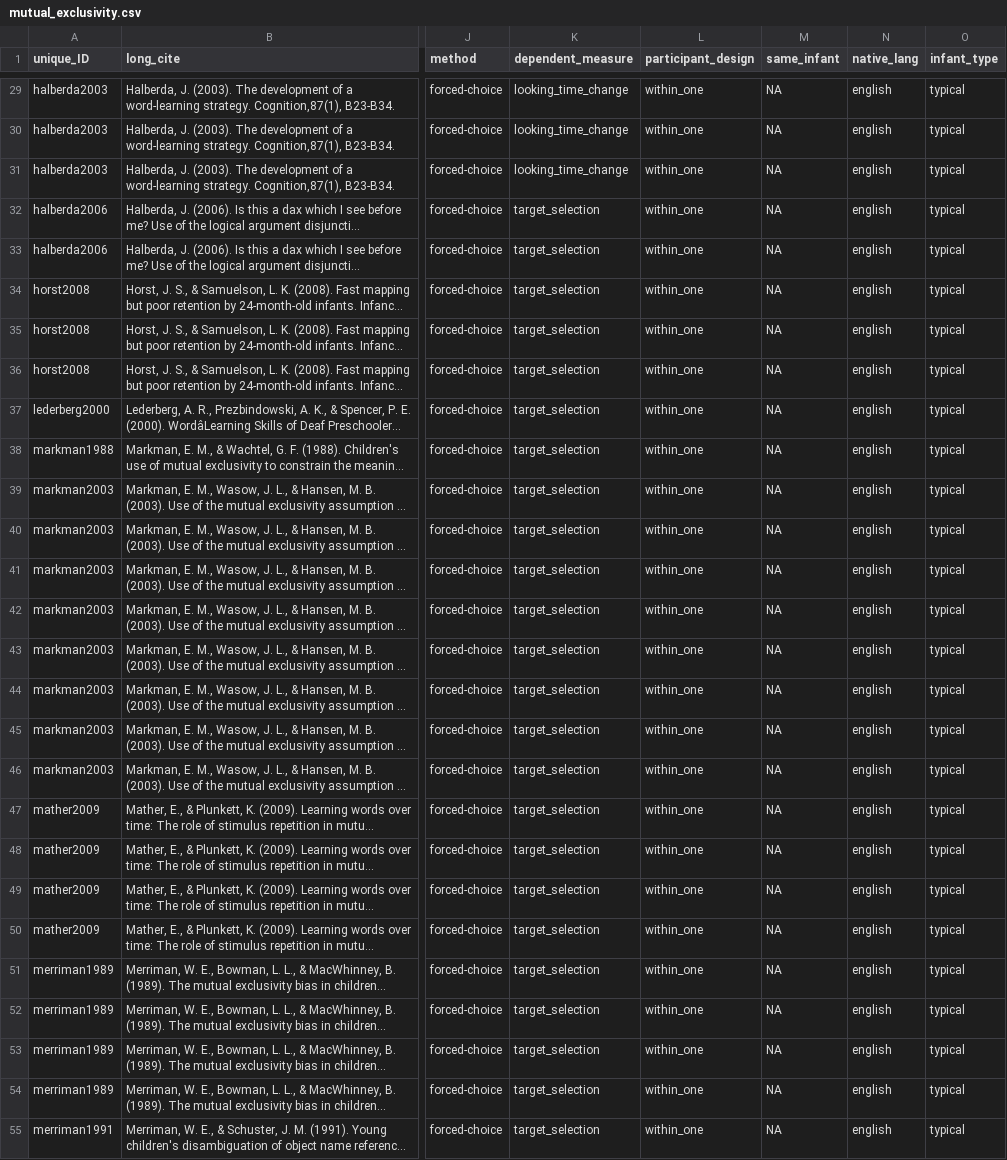
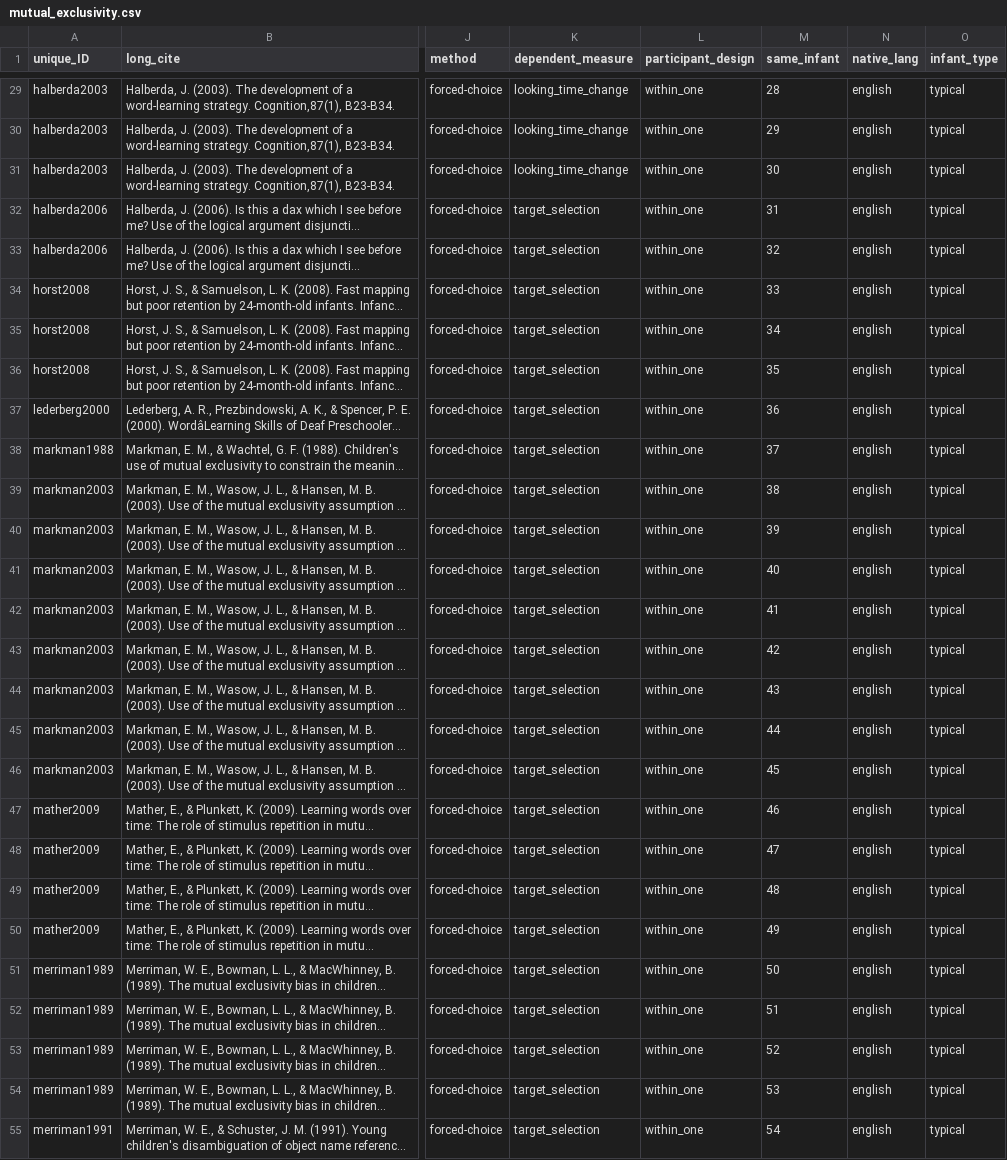
Before and after one commit to langcog/metalab-archive, a CSV file: data/mutual_exclusivity.csv, drawn as a sheet; only a part is shown, gaps mark what is left out; long unchanged cells end in …; the diff covers the shown part only; the diff names each change by its address in the sheet, - before the commit and + after, or states it on an @@ line.

Commit message:
participant totals use same_infant, dummy coding of same_infant for datasets with missing values #23

```diff
--- a/data/mutual_exclusivity.csv
+++ b/data/mutual_exclusivity.csv
-M29 (same_infant): NA
+M29 (same_infant): 28
-M30 (same_infant): NA
+M30 (same_infant): 29
-M31 (same_infant): NA
+M31 (same_infant): 30
-M32 (same_infant): NA
+M32 (same_infant): 31
-M33 (same_infant): NA
+M33 (same_infant): 32
-M34 (same_infant): NA
+M34 (same_infant): 33
-M35 (same_infant): NA
+M35 (same_infant): 34
-M36 (same_infant): NA
+M36 (same_infant): 35
-M37 (same_infant): NA
+M37 (same_infant): 36
-M38 (same_infant): NA
+M38 (same_infant): 37
-M39 (same_infant): NA
+M39 (same_infant): 38
-M40 (same_infant): NA
+M40 (same_infant): 39
-M41 (same_infant): NA
+M41 (same_infant): 40
-M42 (same_infant): NA
+M42 (same_infant): 41
-M43 (same_infant): NA
+M43 (same_infant): 42
-M44 (same_infant): NA
+M44 (same_infant): 43
-M45 (same_infant): NA
+M45 (same_infant): 44
-M46 (same_infant): NA
+M46 (same_infant): 45
-M47 (same_infant): NA
+M47 (same_infant): 46
-M48 (same_infant): NA
+M48 (same_infant): 47
-M49 (same_infant): NA
+M49 (same_infant): 48
-M50 (same_infant): NA
+M50 (same_infant): 49
-M51 (same_infant): NA
+M51 (same_infant): 50
-M52 (same_infant): NA
+M52 (same_infant): 51
-M53 (same_infant): NA
+M53 (same_infant): 52
-M54 (same_infant): NA
+M54 (same_infant): 53
-M55 (same_infant): NA
+M55 (same_infant): 54
```
Also changed, not shown: 33 edited cells elsewhere in this file, data/label_advantage.csv, 1 other file.
